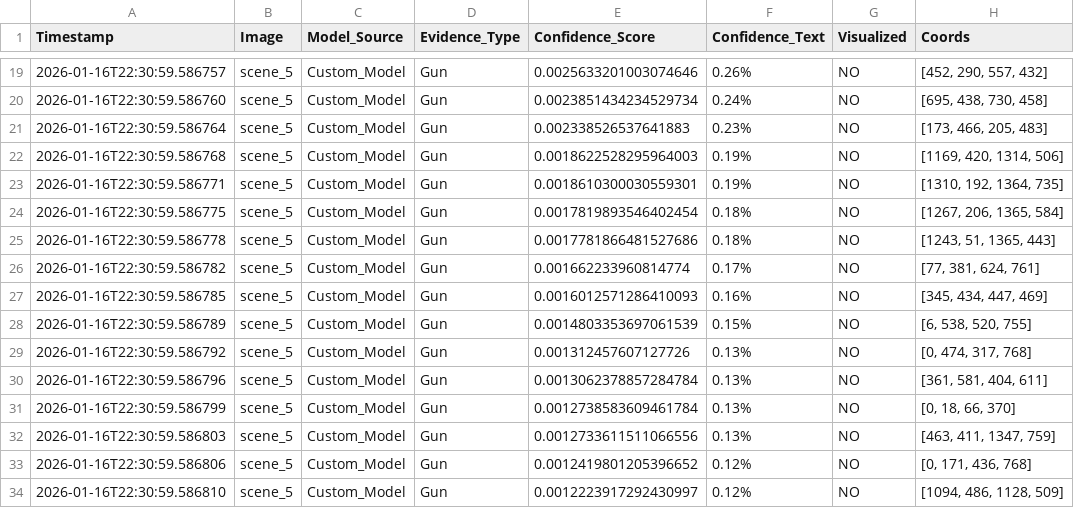
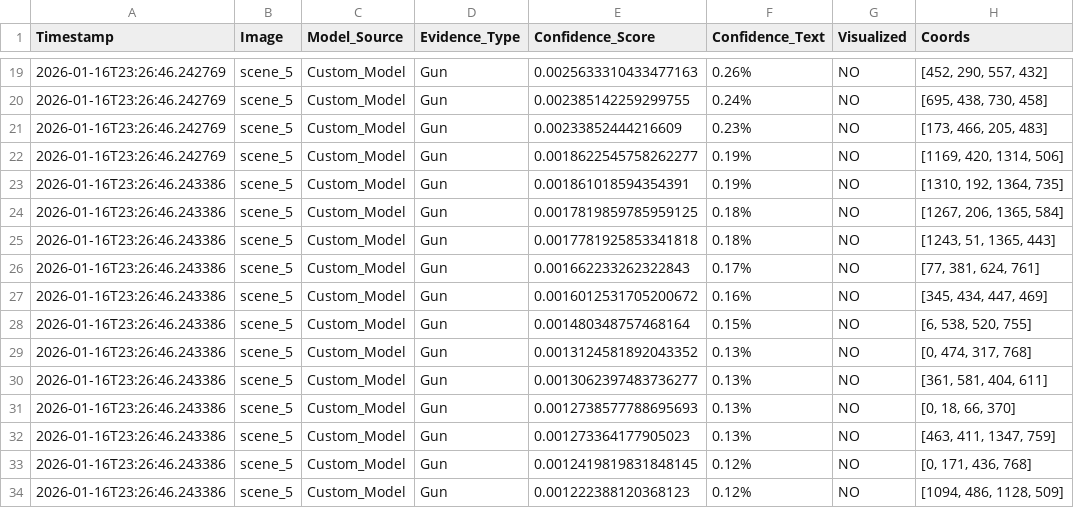
Before and after one commit to Patel-Prerak/Crime-Scene-object-Identification-and-Detection, a CSV file: ensemble_results/evidence_logs/scene_5_FULL_REPORT.csv, drawn as a sheet; only a part is shown, gaps mark what is left out; the diff covers the shown part only.

```diff
--- a/ensemble_results/evidence_logs/scene_5_FULL_REPORT.csv
+++ b/ensemble_results/evidence_logs/scene_5_FULL_REPORT.csv
@@ -19,16 +19,16 @@ Timestamp,Image,Model_Source,Evidence_Type,Confidence_Score,Confidence_Text,Visu
-2026-01-16T22:30:59.586757,scene_5,Custom_Model,Gun,0.0025633201003074646,0.26%,NO,"[452, 290, 557, 432]"
-2026-01-16T22:30:59.586760,scene_5,Custom_Model,Gun,0.0023851434234529734,0.24%,NO,"[695, 438, 730, 458]"
-2026-01-16T22:30:59.586764,scene_5,Custom_Model,Gun,0.002338526537641883,0.23%,NO,"[173, 466, 205, 483]"
-2026-01-16T22:30:59.586768,scene_5,Custom_Model,Gun,0.0018622528295964003,0.19%,NO,"[1169, 420, 1314, 506]"
-2026-01-16T22:30:59.586771,scene_5,Custom_Model,Gun,0.0018610300030559301,0.19%,NO,"[1310, 192, 1364, 735]"
-2026-01-16T22:30:59.586775,scene_5,Custom_Model,Gun,0.0017819893546402454,0.18%,NO,"[1267, 206, 1365, 584]"
-2026-01-16T22:30:59.586778,scene_5,Custom_Model,Gun,0.0017781866481527686,0.18%,NO,"[1243, 51, 1365, 443]"
-2026-01-16T22:30:59.586782,scene_5,Custom_Model,Gun,0.001662233960814774,0.17%,NO,"[77, 381, 624, 761]"
-2026-01-16T22:30:59.586785,scene_5,Custom_Model,Gun,0.0016012571286410093,0.16%,NO,"[345, 434, 447, 469]"
-2026-01-16T22:30:59.586789,scene_5,Custom_Model,Gun,0.0014803353697061539,0.15%,NO,"[6, 538, 520, 755]"
-2026-01-16T22:30:59.586792,scene_5,Custom_Model,Gun,0.001312457607127726,0.13%,NO,"[0, 474, 317, 768]"
-2026-01-16T22:30:59.586796,scene_5,Custom_Model,Gun,0.0013062378857284784,0.13%,NO,"[361, 581, 404, 611]"
-2026-01-16T22:30:59.586799,scene_5,Custom_Model,Gun,0.0012738583609461784,0.13%,NO,"[0, 18, 66, 370]"
-2026-01-16T22:30:59.586803,scene_5,Custom_Model,Gun,0.0012733611511066556,0.13%,NO,"[463, 411, 1347, 759]"
-2026-01-16T22:30:59.586806,scene_5,Custom_Model,Gun,0.0012419801205396652,0.12%,NO,"[0, 171, 436, 768]"
-2026-01-16T22:30:59.586810,scene_5,Custom_Model,Gun,0.0012223917292430997,0.12%,NO,"[1094, 486, 1128, 509]"
+2026-01-16T23:26:46.242769,scene_5,Custom_Model,Gun,0.0025633310433477163,0.26%,NO,"[452, 290, 557, 432]"
+2026-01-16T23:26:46.242769,scene_5,Custom_Model,Gun,0.002385142259299755,0.24%,NO,"[695, 438, 730, 458]"
+2026-01-16T23:26:46.242769,scene_5,Custom_Model,Gun,0.00233852444216609,0.23%,NO,"[173, 466, 205, 483]"
+2026-01-16T23:26:46.242769,scene_5,Custom_Model,Gun,0.0018622545758262277,0.19%,NO,"[1169, 420, 1314, 506]"
+2026-01-16T23:26:46.243386,scene_5,Custom_Model,Gun,0.001861018594354391,0.19%,NO,"[1310, 192, 1364, 735]"
+2026-01-16T23:26:46.243386,scene_5,Custom_Model,Gun,0.0017819859785959125,0.18%,NO,"[1267, 206, 1365, 584]"
+2026-01-16T23:26:46.243386,scene_5,Custom_Model,Gun,0.0017781925853341818,0.18%,NO,"[1243, 51, 1365, 443]"
+2026-01-16T23:26:46.243386,scene_5,Custom_Model,Gun,0.001662233262322843,0.17%,NO,"[77, 381, 624, 761]"
+2026-01-16T23:26:46.243386,scene_5,Custom_Model,Gun,0.0016012531705200672,0.16%,NO,"[345, 434, 447, 469]"
+2026-01-16T23:26:46.243386,scene_5,Custom_Model,Gun,0.001480348757468164,0.15%,NO,"[6, 538, 520, 755]"
+2026-01-16T23:26:46.243386,scene_5,Custom_Model,Gun,0.0013124581892043352,0.13%,NO,"[0, 474, 317, 768]"
+2026-01-16T23:26:46.243386,scene_5,Custom_Model,Gun,0.0013062397483736277,0.13%,NO,"[361, 581, 404, 611]"
+2026-01-16T23:26:46.243386,scene_5,Custom_Model,Gun,0.0012738577788695693,0.13%,NO,"[0, 18, 66, 370]"
+2026-01-16T23:26:46.243386,scene_5,Custom_Model,Gun,0.001273364177905023,0.13%,NO,"[463, 411, 1347, 759]"
+2026-01-16T23:26:46.243386,scene_5,Custom_Model,Gun,0.0012419819831848145,0.12%,NO,"[0, 171, 436, 768]"
+2026-01-16T23:26:46.243386,scene_5,Custom_Model,Gun,0.001222388120368123,0.12%,NO,"[1094, 486, 1128, 509]"
```
Also changed, not shown: 46 edited cells elsewhere in this file, ensemble_results/evidence_logs/scene_11_FULL_REPORT.csv, ensemble_results/evidence_logs/scene_13_FULL_REPORT.csv, 10 other files.
